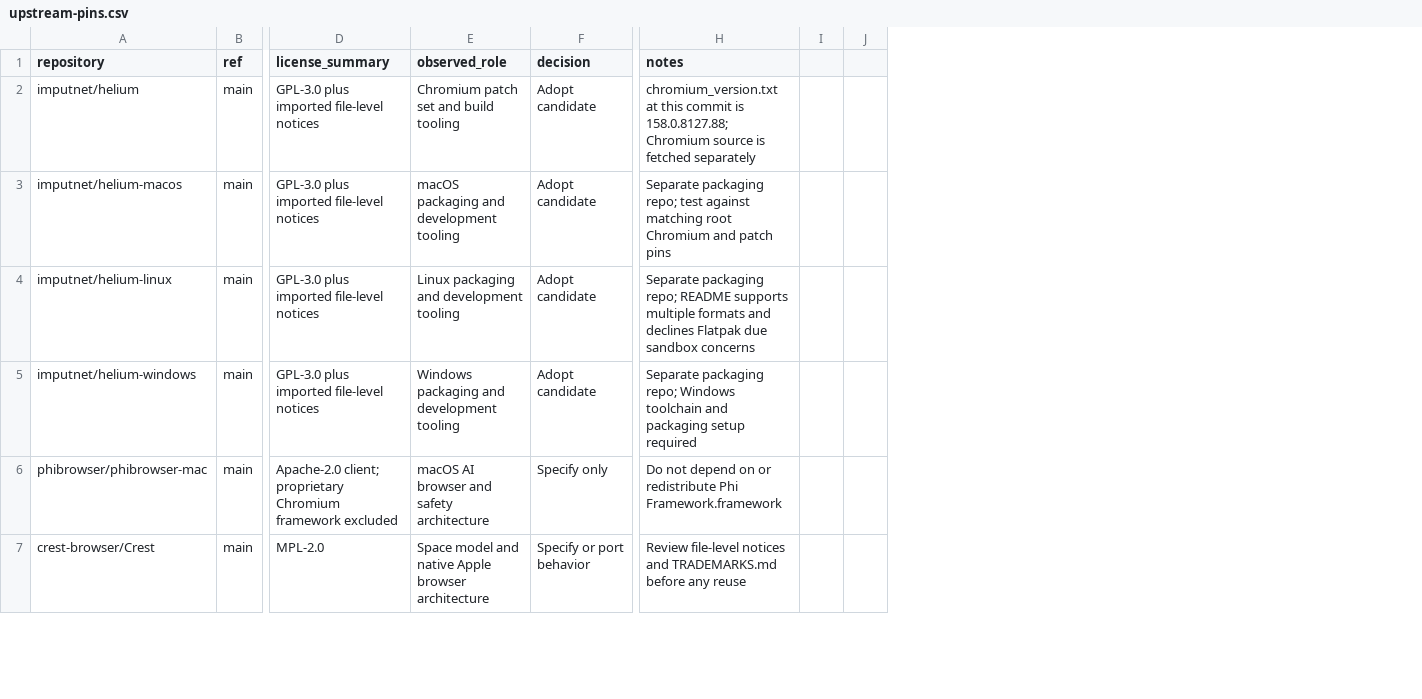
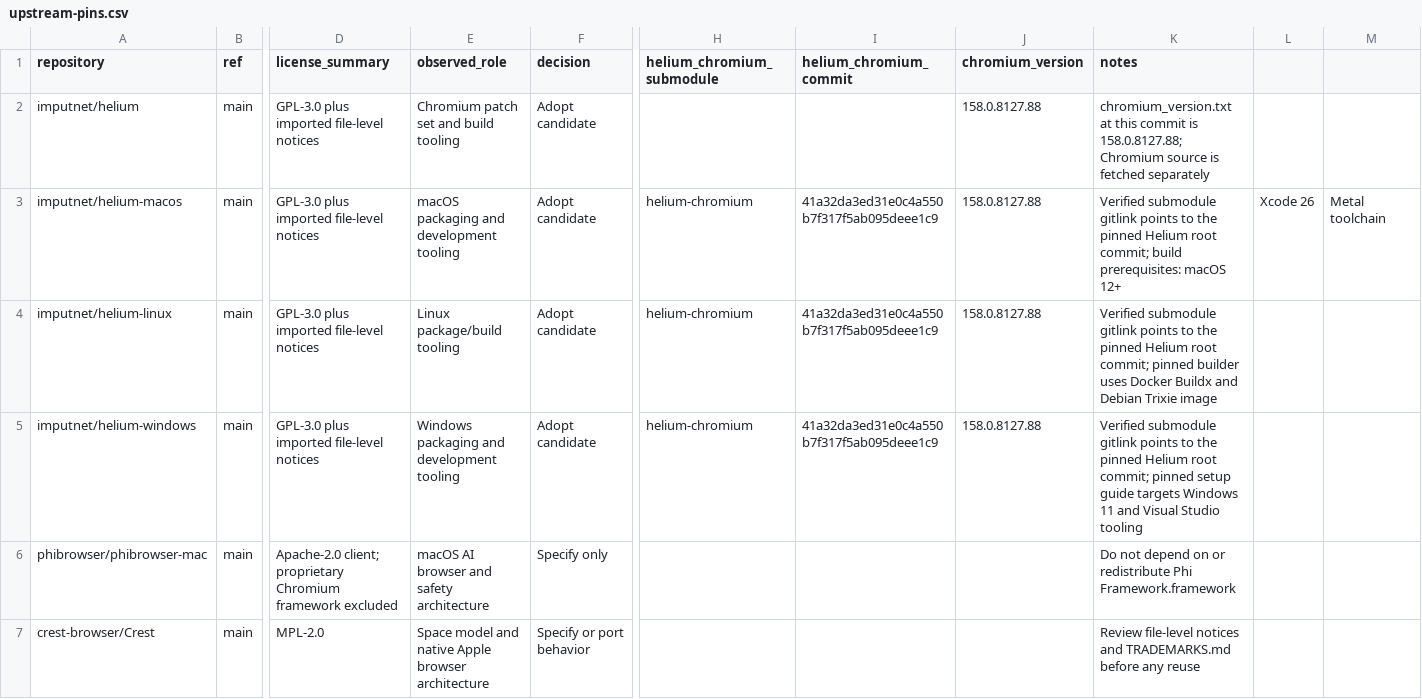
Before and after one commit to sinoekl5-ctrl/Nocturne-Beta, a CSV file: docs/third-party/upstream-pins.csv, drawn as a sheet; only a part is shown, gaps mark what is left out; removed rows and columns are numbered as before the commit, all else as after; the diff covers the shown part only; the diff names each change by its address in the sheet, - before the commit and + after, or states it on an @@ line.

Commit message:
Record shared Helium engine submodule pins

```diff
--- a/docs/third-party/upstream-pins.csv
+++ b/docs/third-party/upstream-pins.csv
+column H (helium_chromium_submodule), rows 3-5: all helium-chromium
+column I (helium_chromium_commit), rows 3-5: all 41a32da3ed31e0c4a550b7f317f5ab095deee1c9
+column J (chromium_version), rows 2-5: all 158.0.8127.88
-column I, empty
-column J, empty
+column L, row 3: Xcode 26
+column M, row 3: Metal toolchain
-K3 (notes): Separate packaging repo; test against matching root Chromium and patch pins
+K3 (notes): Verified submodule gitlink points to the pinned Helium root commit; build prerequisites: macOS 12+
-E4 (observed_role): Linux packaging and development tooling
+E4 (observed_role): Linux package/build tooling
-K4 (notes): Separate packaging repo; README supports multiple formats and declines Flatpak due sandbox concerns
+K4 (notes): Verified submodule gitlink points to the pinned Helium root commit; pinned builder uses Docker Buildx and Debian Trixie image
-K5 (notes): Separate packaging repo; Windows toolchain and packaging setup required
+K5 (notes): Verified submodule gitlink points to the pinned Helium root commit; pinned setup guide targets Windows 11 and Visual Studio tooling
```
Also changed, not shown: 1 edited cell elsewhere in this file.
